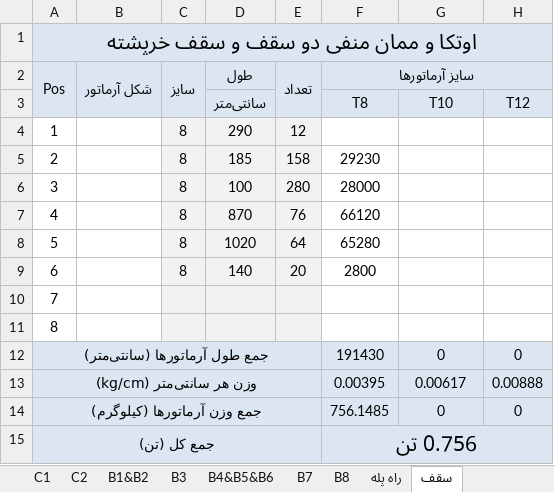
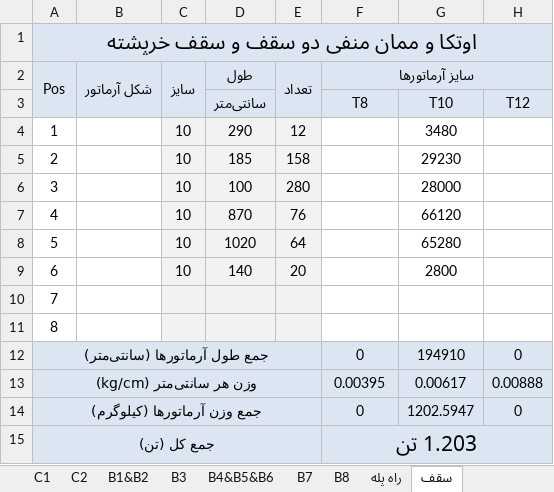
Before and after one commit to saeed51100/mootabad, an Excel workbook: Listofer.xlsx, sheet سقف, drawn as a sheet; only a part is shown; values as stored, in another font and other column widths than the file's, no borders; charts and pictures not drawn; the diff names each change by its address in the sheet, - before the commit and + after, or states it on an @@ line.

Commit message:
edare

```diff
--- a/Listofer.xlsx (sheet سقف)
+++ b/Listofer.xlsx (sheet سقف)
-C4:C9: 8
+C4:C9: 10
-G4 (T10): (empty)
+G4 (T10): 3480
-F5 (T8): 29230
+F5 (T8): (empty)
-G5 (T10): (empty)
+G5 (T10): 29230
-F6 (T8): 28000
+F6 (T8): (empty)
-G6 (T10): (empty)
+G6 (T10): 28000
-F7 (T8): 66120
+F7 (T8): (empty)
-G7 (T10): (empty)
+G7 (T10): 66120
-F8 (T8): 65280
+F8 (T8): (empty)
-G8 (T10): (empty)
+G8 (T10): 65280
-F9 (T8): 2800
+F9 (T8): (empty)
-G9 (T10): (empty)
+G9 (T10): 2800
-F12 (T8): 191430
+F12 (T8): 0
-G12 (T10): 0
+G12 (T10): 194910
-F14 (T8): 756.1485
+F14 (T8): 0
-G14 (T10): 0
+G14 (T10): 1202.5947
-F15 (T8): 0.756 تن
+F15 (T8): 1.203 تن
```
Also changed, not shown: sheet جمع کل آرماتور یک واحد, charts or pictures.
